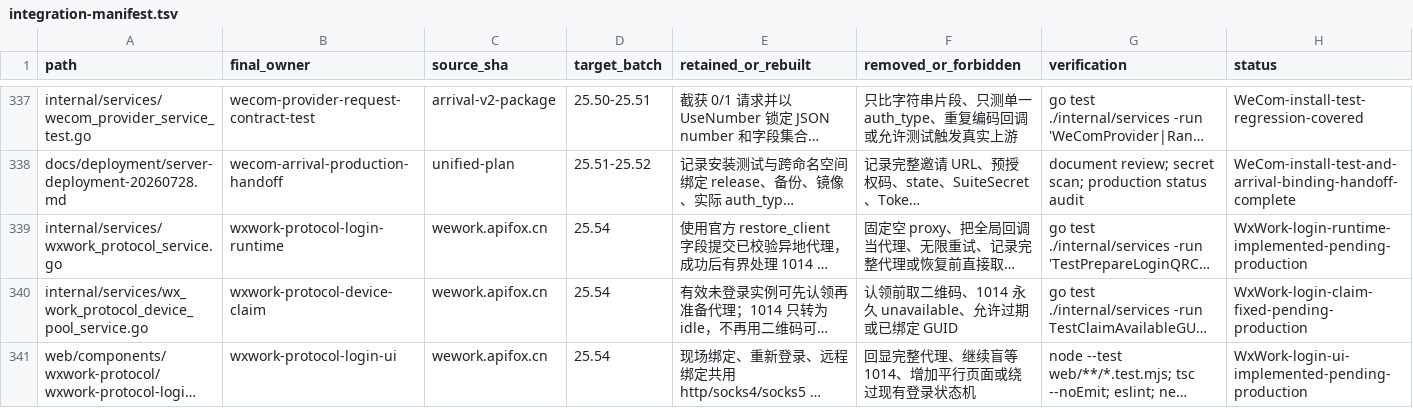
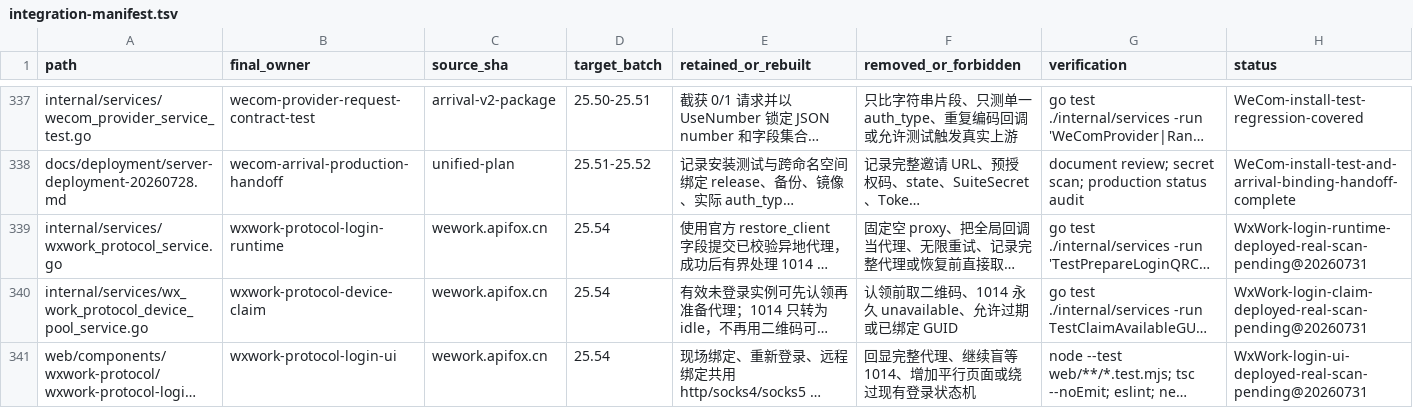
Before and after one commit to 520skyincloud/agentdesk, a TSV file: docs/development/integration-manifest.tsv, drawn as a sheet; only a part is shown, gaps mark what is left out; long unchanged cells end in …; the diff names each change by its address in the sheet, - before the commit and + after, or states it on an @@ line.

```diff
--- a/docs/development/integration-manifest.tsv
+++ b/docs/development/integration-manifest.tsv
-H339 (status): WxWork-login-runtime-implemented-pending-production
+H339 (status): WxWork-login-runtime-deployed-real-scan-pending@20260731
-H340 (status): WxWork-login-claim-fixed-pending-production
+H340 (status): WxWork-login-claim-deployed-real-scan-pending@20260731
-H341 (status): WxWork-login-ui-implemented-pending-production
+H341 (status): WxWork-login-ui-deployed-real-scan-pending@20260731
```
Also changed, not shown: 2 other files.
